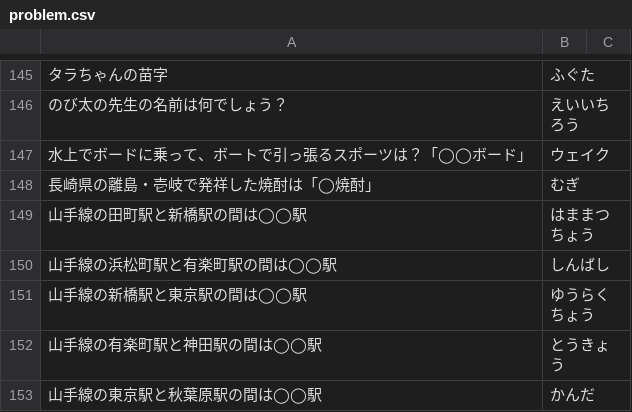
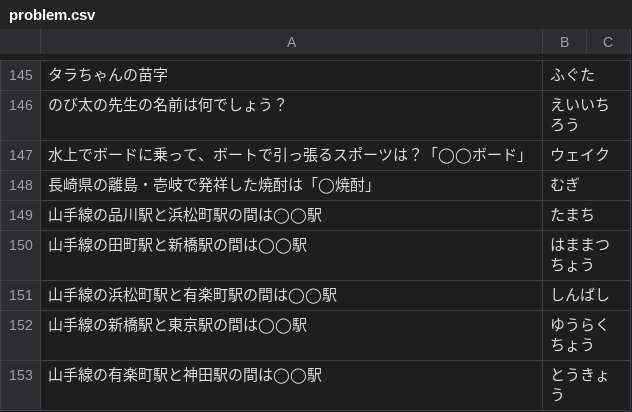
Before and after one commit to kota/chat_q, a CSV file: problem.csv, drawn as a sheet; only a part is shown, gaps mark what is left out; the shorter side is filled out with more unchanged rows; the diff names each change by its address in the sheet, - before the commit and + after, or states it on an @@ line.

Commit message:
Add quiz

```diff
--- a/problem.csv
+++ b/problem.csv
+row 149: 山手線の品川駅と浜松町駅の間は◯◯駅 | たまち
```
